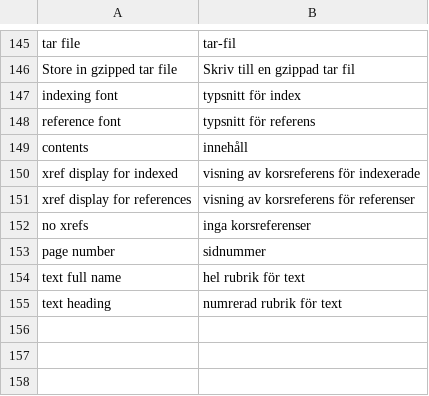
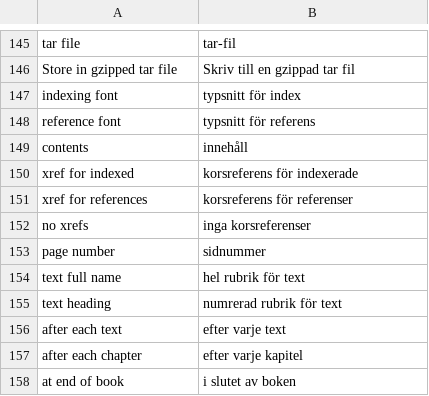
Before and after one commit to pekrau/Au, a CSV file: translations.csv, drawn as a sheet; only a part is shown, gaps mark what is left out; removed rows and columns are numbered as before the commit, all else as after; the diff names each change by its address in the sheet, - before the commit and + after, or states it on an @@ line.

```diff
--- a/translations.csv
+++ b/translations.csv
-row 150: xref display for indexed | visning av korsreferens för indexerade
-row 151: xref display for references | visning av korsreferens för referenser
+row 150: xref for indexed | korsreferens för indexerade
+row 151: xref for references | korsreferens för referenser
+row 156: after each text | efter varje text
+row 157: after each chapter | efter varje kapitel
+row 158: at end of book | i slutet av boken
```
Also changed, not shown: 2 other files.
